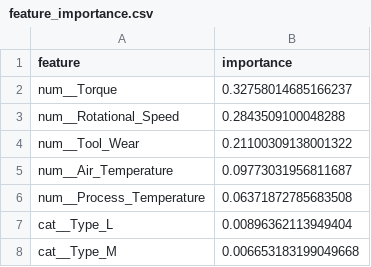
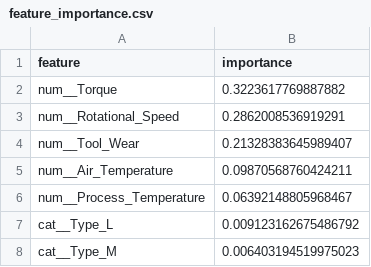
Before and after one commit to SwetPatel2706/predictive-maintenance-ml, a CSV file: reports/results/feature_importance.csv, drawn as a sheet.

Commit message:
fix: repair logging, confusion-matrix overwrite, and EDA plot gaps
- train.py/tune.py were using an unconfigured logger; switched to the shared src/logger.py
- confusion matrices for all 4 models were overwriting one file; now saved separately
- run_pipeline.py now generates all EDA + feature-importance plots (previously only notebook did)
- standalone tune.py no longer saves an empty feature_importance.csv
- fixed save=False being a no-op across every plots.py function
- rewrote exploratory_analysis.ipynb as a proper narrative walkthrough (2 cells -> 22)
- deduped hand-rolled precision/recall, removed duplicate _train_models, unified result CSV columns
- corrected README's mismatched Best CV F1 value, added author names
- added src/models/predict.py for live single-reading predictions
- added PROJECT_EXPLAINED.md walking through the full code flow and design decisions

```diff
--- a/reports/results/feature_importance.csv
+++ b/reports/results/feature_importance.csv
@@ -1,8 +1,8 @@
 feature,importance
-num__Torque,0.32758014685166237
-num__Rotational_Speed,0.2843509100048288
-num__Tool_Wear,0.21100309138001322
-num__Air_Temperature,0.09773031956811687
-num__Process_Temperature,0.06371872785683508
-cat__Type_L,0.00896362113949404
-cat__Type_M,0.006653183199049668
+num__Torque,0.3223617769887882
+num__Rotational_Speed,0.2862008536919291
+num__Tool_Wear,0.21328383645989407
+num__Air_Temperature,0.09870568760424211
+num__Process_Temperature,0.06392148805968467
+cat__Type_L,0.009123162675486792
+cat__Type_M,0.006403194519975023
```
Also changed, not shown: reports/results/model_comparison_results.csv, 28 other files.
